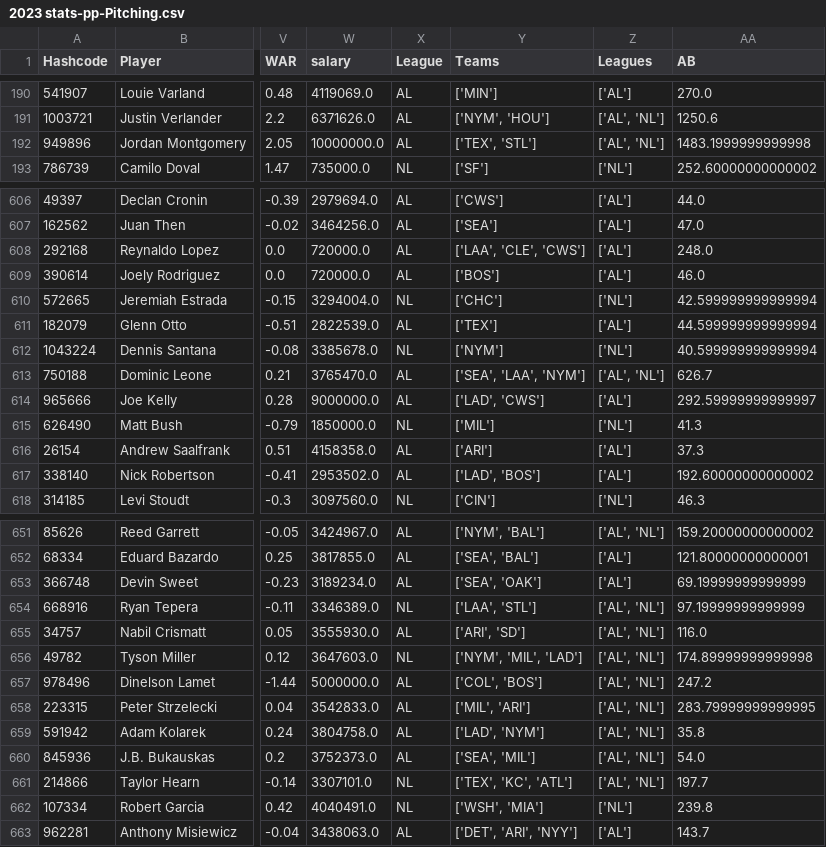
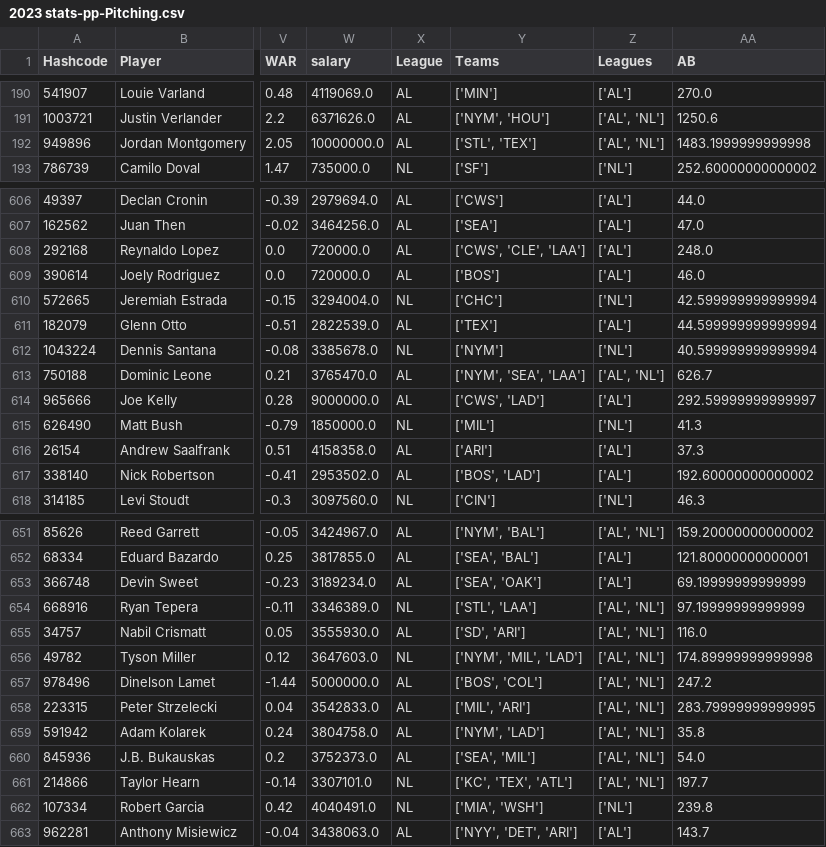
Before and after one commit to JimMaastricht5/baseballsim, a CSV file: 2023 stats-pp-Pitching.csv, drawn as a sheet; only a part is shown, gaps mark what is left out; the diff covers the shown part only; the diff names each change by its address in the sheet, - before the commit and + after, or states it on an @@ line.

```diff
--- a/2023 stats-pp-Pitching.csv
+++ b/2023 stats-pp-Pitching.csv
-Y192 (Teams): ['TEX', 'STL']
+Y192 (Teams): ['STL', 'TEX']
-Y608 (Teams): ['LAA', 'CLE', 'CWS']
+Y608 (Teams): ['CWS', 'CLE', 'LAA']
-Y613 (Teams): ['SEA', 'LAA', 'NYM']
+Y613 (Teams): ['NYM', 'SEA', 'LAA']
-Y614 (Teams): ['LAD', 'CWS']
+Y614 (Teams): ['CWS', 'LAD']
-Y617 (Teams): ['LAD', 'BOS']
+Y617 (Teams): ['BOS', 'LAD']
-Y654 (Teams): ['LAA', 'STL']
+Y654 (Teams): ['STL', 'LAA']
-Y655 (Teams): ['ARI', 'SD']
+Y655 (Teams): ['SD', 'ARI']
-Y657 (Teams): ['COL', 'BOS']
+Y657 (Teams): ['BOS', 'COL']
-Y659 (Teams): ['LAD', 'NYM']
+Y659 (Teams): ['NYM', 'LAD']
-Y661 (Teams): ['TEX', 'KC', 'ATL']
+Y661 (Teams): ['KC', 'TEX', 'ATL']
-Y662 (Teams): ['WSH', 'MIA']
+Y662 (Teams): ['MIA', 'WSH']
-Y663 (Teams): ['DET', 'ARI', 'NYY']
+Y663 (Teams): ['NYY', 'DET', 'ARI']
```
Also changed, not shown: 37 edited cells elsewhere in this file, 2023 stats-pp-Batting.csv, 2024 New-Season-stats-pp-Batting.csv, 1 other file.
